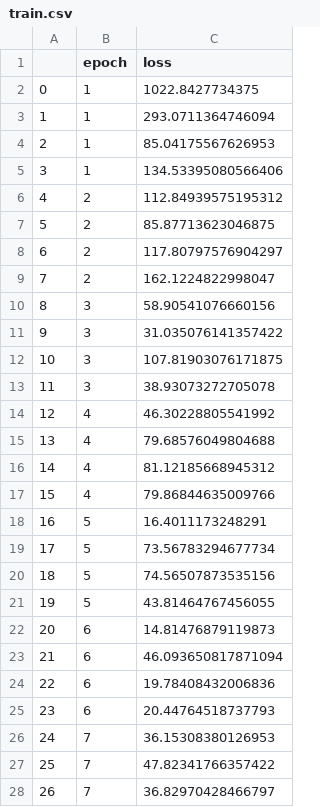
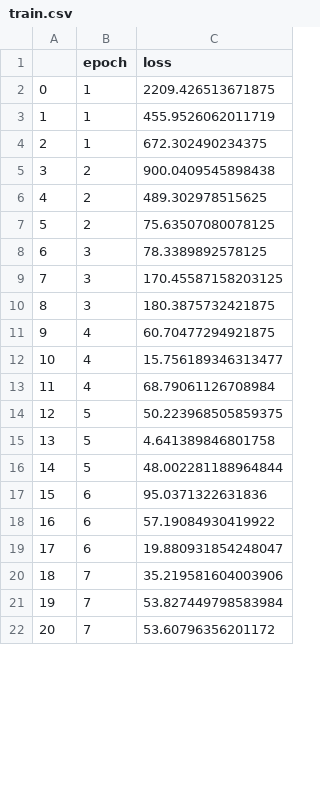
Before and after one commit to Vincentkuipers/4AI000-droplet-code, a CSV file: Model/savefolderpytorch/train.csv, drawn as a sheet; only a part is shown; removed rows and columns are numbered as before the commit, all else as after; the diff covers the shown part only; the diff names each change by its address in the sheet, - before the commit and + after, or states it on an @@ line.

```diff
--- a/Model/savefolderpytorch/train.csv
+++ b/Model/savefolderpytorch/train.csv
-C2 (loss): 1022.8427734375
+C2 (loss): 2209.426513671875
-C3 (loss): 293.0711364746094
+C3 (loss): 455.9526062011719
-C4 (loss): 85.04175567626953
+C4 (loss): 672.302490234375
-row 5: 3 | 1 | 134.53395080566406
@@ column A renumbered between rows 5 and 31 @@
-C5 (loss): 112.84939575195312
+C5 (loss): 900.0409545898438
-C6 (loss): 85.87713623046875
+C6 (loss): 489.302978515625
-C7 (loss): 117.80797576904297
+C7 (loss): 75.63507080078125
-row 9: 7 | 2 | 162.1224822998047
-C8 (loss): 58.90541076660156
+C8 (loss): 78.3389892578125
-C9 (loss): 31.035076141357422
+C9 (loss): 170.45587158203125
-C10 (loss): 107.81903076171875
+C10 (loss): 180.3875732421875
-row 13: 11 | 3 | 38.93073272705078
-C11 (loss): 46.30228805541992
+C11 (loss): 60.70477294921875
-C12 (loss): 79.68576049804688
+C12 (loss): 15.756189346313477
-C13 (loss): 81.12185668945312
+C13 (loss): 68.79061126708984
-row 17: 15 | 4 | 79.86844635009766
-C14 (loss): 16.4011173248291
+C14 (loss): 50.223968505859375
-C15 (loss): 73.56783294677734
+C15 (loss): 4.641389846801758
-C16 (loss): 74.56507873535156
+C16 (loss): 48.002281188964844
-row 21: 19 | 5 | 43.81464767456055
-C17 (loss): 14.81476879119873
+C17 (loss): 95.0371322631836
-C18 (loss): 46.093650817871094
+C18 (loss): 57.19084930419922
-C19 (loss): 19.78408432006836
+C19 (loss): 19.880931854248047
-row 25: 23 | 6 | 20.44764518737793
-C20 (loss): 36.15308380126953
+C20 (loss): 35.219581604003906
-C21 (loss): 47.82341766357422
+C21 (loss): 53.827449798583984
-C22 (loss): 36.82970428466797
+C22 (loss): 53.60796356201172
```
Also changed, not shown: 4 removed rows and 9 edited cells elsewhere in this file, Model/savefolderpytorch/val.csv, 3 other files.
